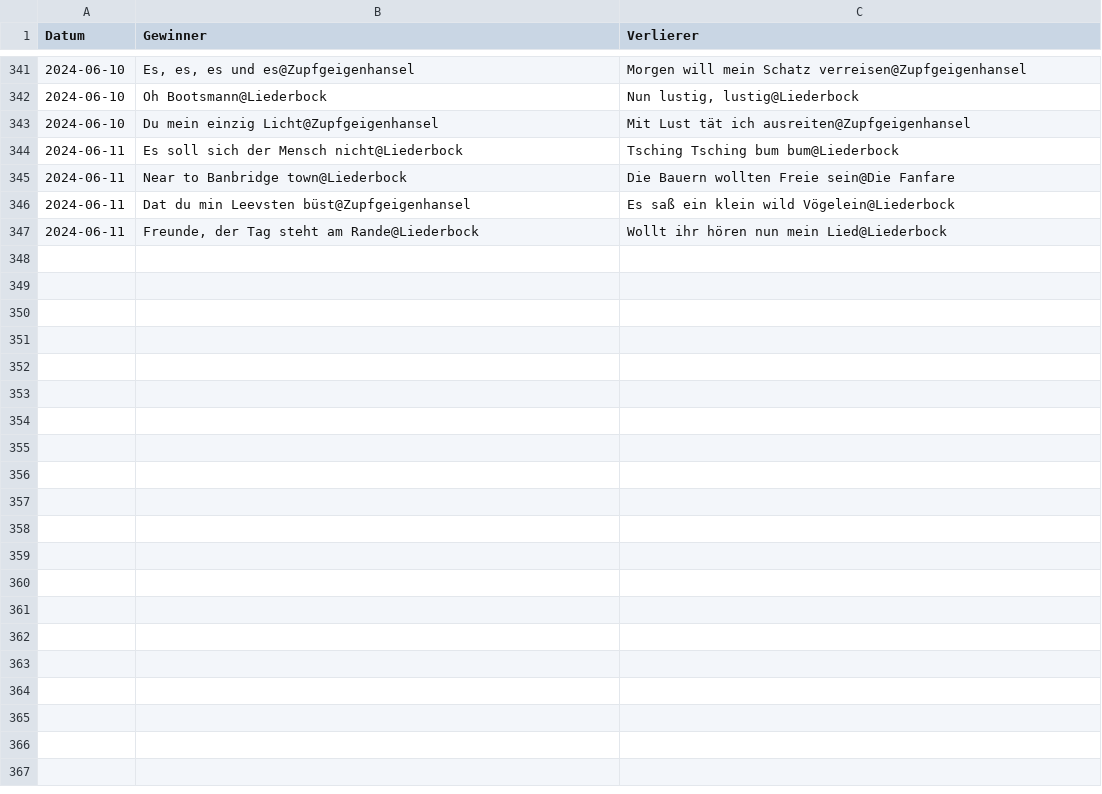
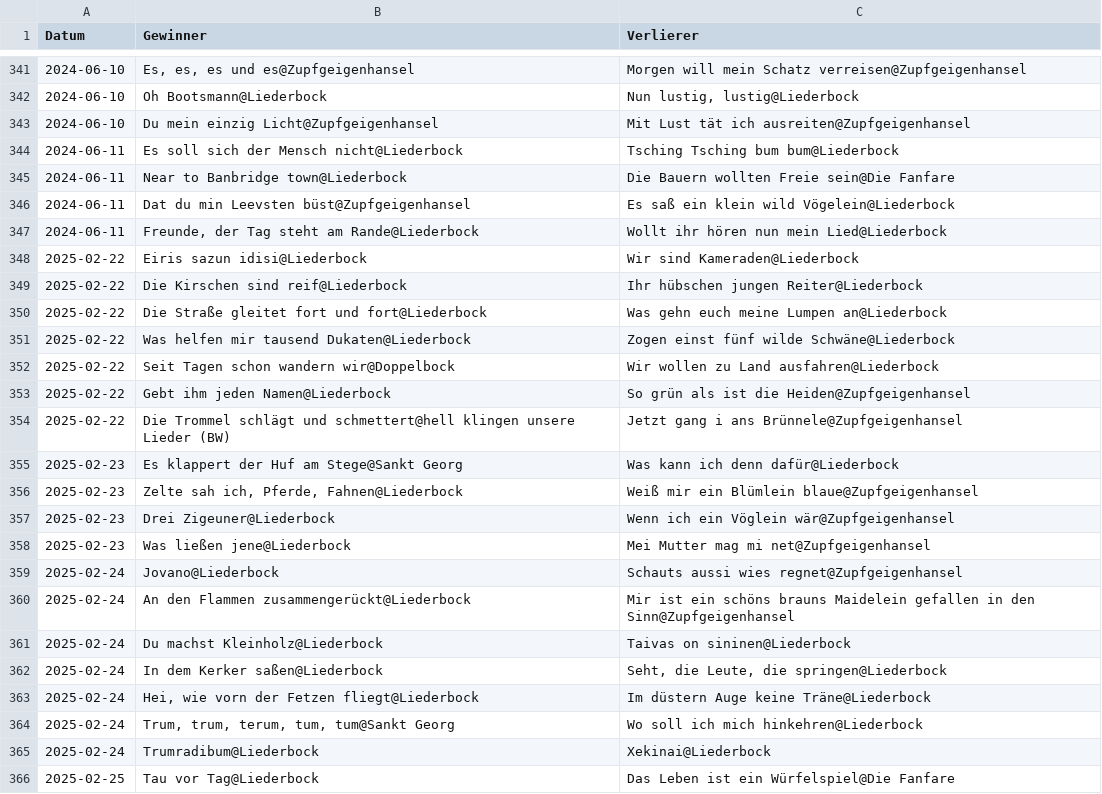
Before and after one commit to Famondir/trueskill-music-ranking, a CSV file: trueskill_tt/vergleiche2.csv, drawn as a sheet; only a part is shown, gaps mark what is left out; the diff covers the shown part only.

```diff
--- a/trueskill_tt/vergleiche2.csv
+++ b/trueskill_tt/vergleiche2.csv
@@ -347 +347,20 @@ Datum,Gewinner,Verlierer
 2024-06-11,"Freunde, der Tag steht am Rande@Liederbock",Wollt ihr hören nun mein Lied@Liederbock
+2025-02-22,Eiris sazun idisi@Liederbock,Wir sind Kameraden@Liederbock
+2025-02-22,Die Kirschen sind reif@Liederbock,Ihr hübschen jungen Reiter@Liederbock
+2025-02-22,Die Straße gleitet fort und fort@Liederbock,Was gehn euch meine Lumpen an@Liederbock
+2025-02-22,Was helfen mir tausend Dukaten@Liederbock,Zogen einst fünf wilde Schwäne@Liederbock
+2025-02-22,Seit Tagen schon wandern wir@Doppelbock,Wir wollen zu Land ausfahren@Liederbock
+2025-02-22,Gebt ihm jeden Namen@Liederbock,So grün als ist die Heiden@Zupfgeigenhansel
+2025-02-22,Die Trommel schlägt und schmettert@hell klingen unsere Lieder (BW),Jetzt gang i ans Brünnele@Zupfgeigenhansel
+2025-02-23,Es klappert der Huf am Stege@Sankt Georg,Was kann ich denn dafür@Liederbock
+2025-02-23,"Zelte sah ich, Pferde, Fahnen@Liederbock",Weiß mir ein Blümlein blaue@Zupfgeigenhansel
+2025-02-23,Drei Zigeuner@Liederbock,Wenn ich ein Vöglein wär@Zupfgeigenhansel
+2025-02-23,Was ließen jene@Liederbock,Mei Mutter mag mi net@Zupfgeigenhansel
+2025-02-24,Jovano@Liederbock,Schauts aussi wies regnet@Zupfgeigenhansel
+2025-02-24,An den Flammen zusammengerückt@Liederbock,Mir ist ein schöns brauns Maidelein gefallen in den Sinn@Zupfgeigenhansel
+2025-02-24,Du machst Kleinholz@Liederbock,Taivas on sininen@Liederbock
+2025-02-24,In dem Kerker saßen@Liederbock,"Seht, die Leute, die springen@Liederbock"
+2025-02-24,"Hei, wie vorn der Fetzen fliegt@Liederbock",Im düstern Auge keine Träne@Liederbock
+2025-02-24,"Trum, trum, terum, tum, tum@Sankt Georg",Wo soll ich mich hinkehren@Liederbock
+2025-02-24,Trumradibum@Liederbock,Xekinai@Liederbock
+2025-02-25,Tau vor Tag@Liederbock,Das Leben ist ein Würfelspiel@Die Fanfare
```
Also changed, not shown: 26 added rows elsewhere in this file, 6 other files.
